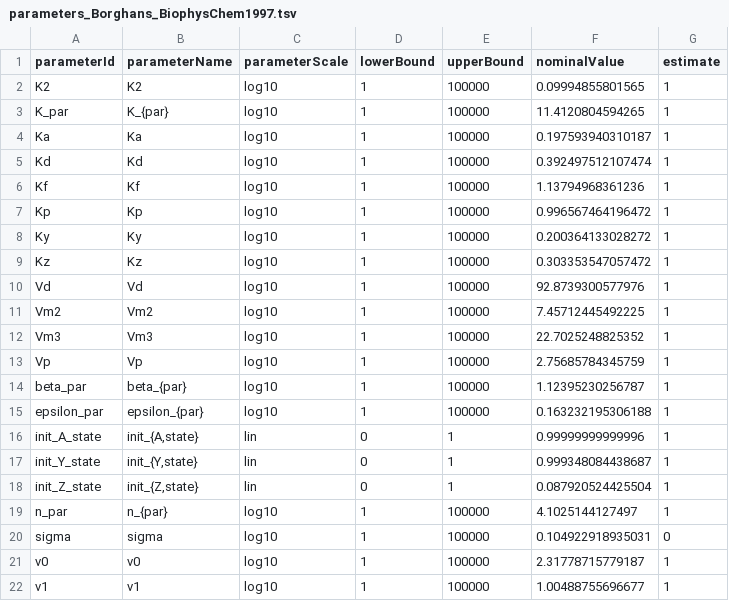
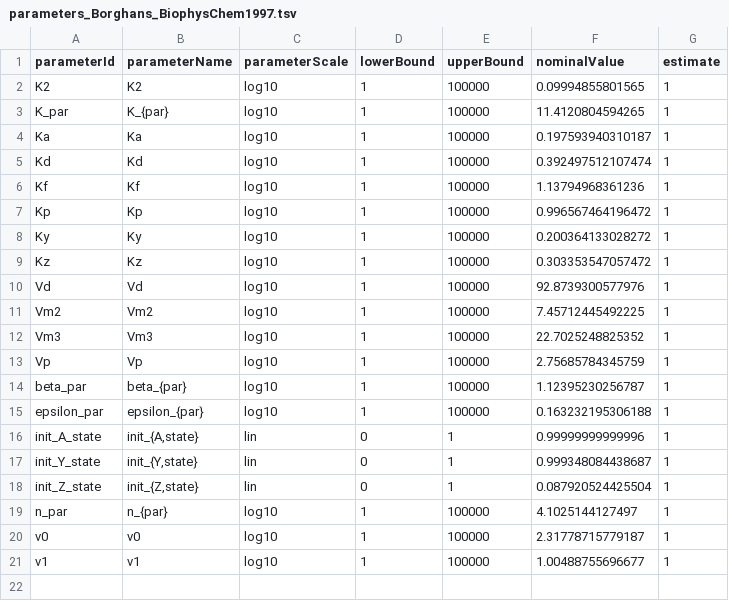
Before and after one commit to feddersmichael/Bachelor-Thesis-Marginal-Sampling, a TSV file: Sampling/offset_and_scaling/Borghans_marginalised/parameters_Borghans_BiophysChem1997.tsv, drawn as a sheet.

Commit message:
marginal data

```diff
--- a/Sampling/offset_and_scaling/Borghans_marginalised/parameters_Borghans_BiophysChem1997.tsv
+++ b/Sampling/offset_and_scaling/Borghans_marginalised/parameters_Borghans_BiophysChem1997.tsv
@@ -19,3 +19,2 @@ init_Z_state	init_{Z,state}	lin	0	1	0.087920524425504	1
 n_par	n_{par}	log10	1	100000	4.1025144127497	1
-sigma	sigma	log10	1	100000	0.104922918935031	0
 v0	v0	log10	1	100000	2.31778715779187	1
```
Also changed, not shown: 4 other files.
